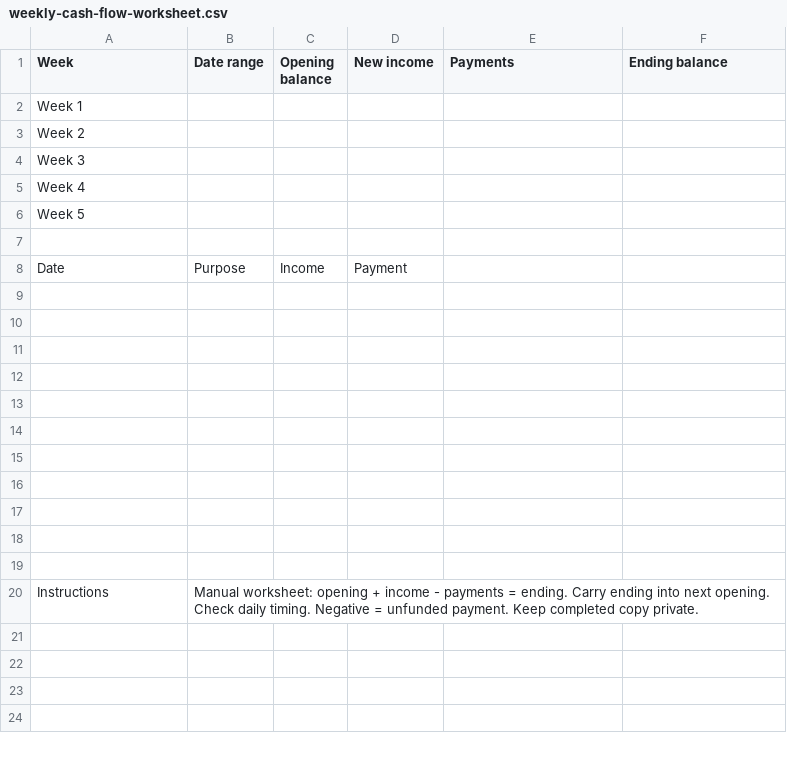
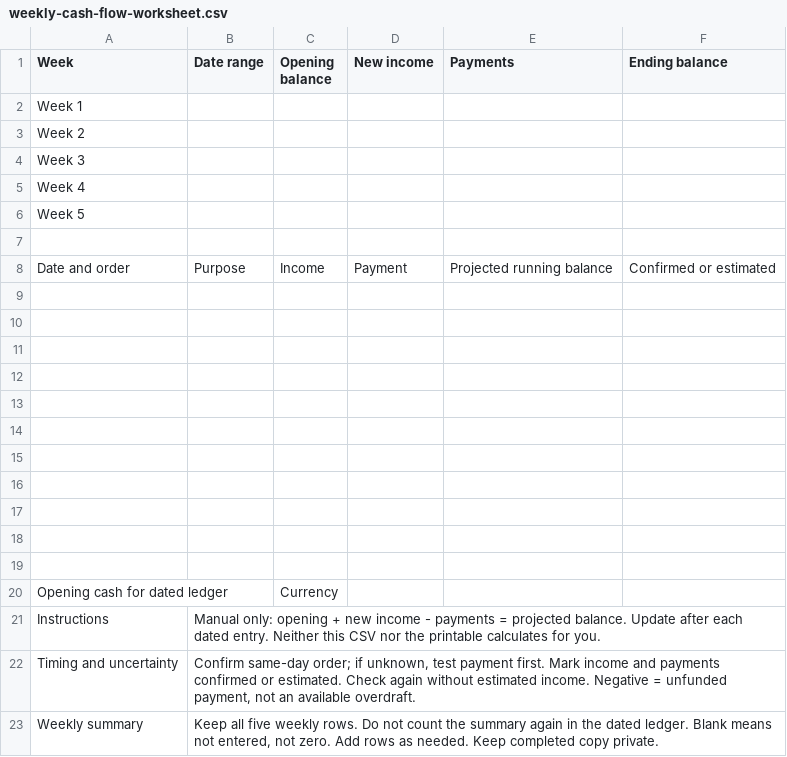
Before and after one commit to EVER-RISE-PRESS-LLC/EverRisePressLLC-Website, a CSV file: public/downloads/weekly-cash-flow-worksheet.csv, drawn as a sheet; addresses are those after the commit; the diff names each change by its address in the sheet, - before the commit and + after, or states it on an @@ line.

Commit message:
Add Day 5 housing graphics and cash flow worksheet

```diff
--- a/public/downloads/weekly-cash-flow-worksheet.csv
+++ b/public/downloads/weekly-cash-flow-worksheet.csv
-A8 (Week): Date
+A8 (Week): Date and order
-E8 (Payments): (empty)
+E8 (Payments): Projected running balance
-F8 (Ending balance): (empty)
+F8 (Ending balance): Confirmed or estimated
+row 20: Opening cash for dated ledger |  | Currency
-B21 (Date range): Manual worksheet: opening + income - payments = ending. Carry ending into next opening. Check daily timing. Negative = unfunded payment. Keep completed copy private.
+B21 (Date range): Manual only: opening + new income - payments = projected balance. Update after each dated entry. Neither this CSV nor the printable calculates for you.
+row 22: Timing and uncertainty | Confirm same-day order; if unknown, test payment first. Mark income and payments confirmed or estimated. Check again without estimated income. Negative = unfunded payment, not an available overdraft.
+row 23: Weekly summary | Keep all five weekly rows. Do not count the summary again in the dated ledger. Blank means not entered, not zero. Add rows as needed. Keep completed copy private.
```
Also changed, not shown: 13 other files.
